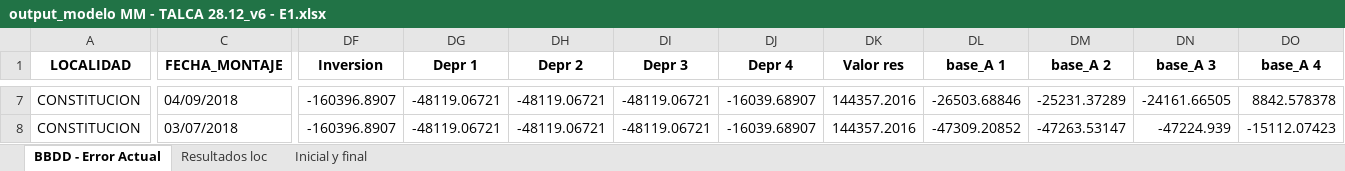
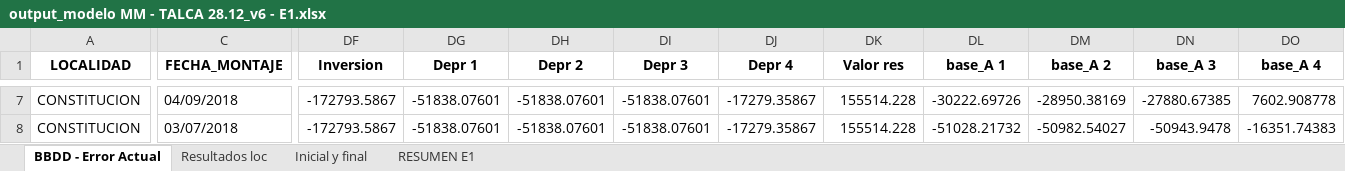
Before and after one commit to TomasIbaceta/6020.Inecon_ModeloVanMedicion, an Excel workbook: Code/Limpio/Excels/output/output_modelo MM - TALCA 28.12_v6 - E1.xlsx, sheet BBDD - Error Actual, drawn as a sheet; only a part is shown, gaps mark what is left out; values as stored, in another font and other column widths than the file's, no borders; the diff covers the shown part only; the diff names each change by its address in the sheet, - before the commit and + after, or states it on an @@ line.

```diff
--- a/Code/Limpio/Excels/output/output_modelo MM - TALCA 28.12_v6 - E1.xlsx (sheet BBDD - Error Actual)
+++ b/Code/Limpio/Excels/output/output_modelo MM - TALCA 28.12_v6 - E1.xlsx (sheet BBDD - Error Actual)
+sheet tab: RESUMEN E1
-DF7:DF8 (Inversion): -160396.8907
+DF7:DF8 (Inversion): -172793.5867
-DG7:DG8 (Depr 1): -48119.06721
+DG7:DG8 (Depr 1): -51838.07601
-DH7:DH8 (Depr 2): -48119.06721
+DH7:DH8 (Depr 2): -51838.07601
-DI7:DI8 (Depr 3): -48119.06721
+DI7:DI8 (Depr 3): -51838.07601
-DJ7:DJ8 (Depr 4): -16039.68907
+DJ7:DJ8 (Depr 4): -17279.35867
-DK7:DK8 (Valor res): 144357.2016
+DK7:DK8 (Valor res): 155514.228
-DL7 (base_A 1): -26503.68846
+DL7 (base_A 1): -30222.69726
-DM7 (base_A 2): -25231.37289
+DM7 (base_A 2): -28950.38169
-DN7 (base_A 3): -24161.66505
+DN7 (base_A 3): -27880.67385
-DO7 (base_A 4): 8842.578378
+DO7 (base_A 4): 7602.908778
-DL8 (base_A 1): -47309.20852
+DL8 (base_A 1): -51028.21732
-DM8 (base_A 2): -47263.53147
+DM8 (base_A 2): -50982.54027
-DN8 (base_A 3): -47224.939
+DN8 (base_A 3): -50943.9478
-DO8 (base_A 4): -15112.07423
+DO8 (base_A 4): -16351.74383
```
Also changed, not shown: 78 edited cells elsewhere in this sheet, Code/Limpio/Excels/modelo MM - TALCA 28.12_v6.xlsx, Code/Limpio/Excels/preprocessed/preprocessed_mm_modelo MM - TALCA 28.12_v6 - E1.xlsx, 17 other files.
